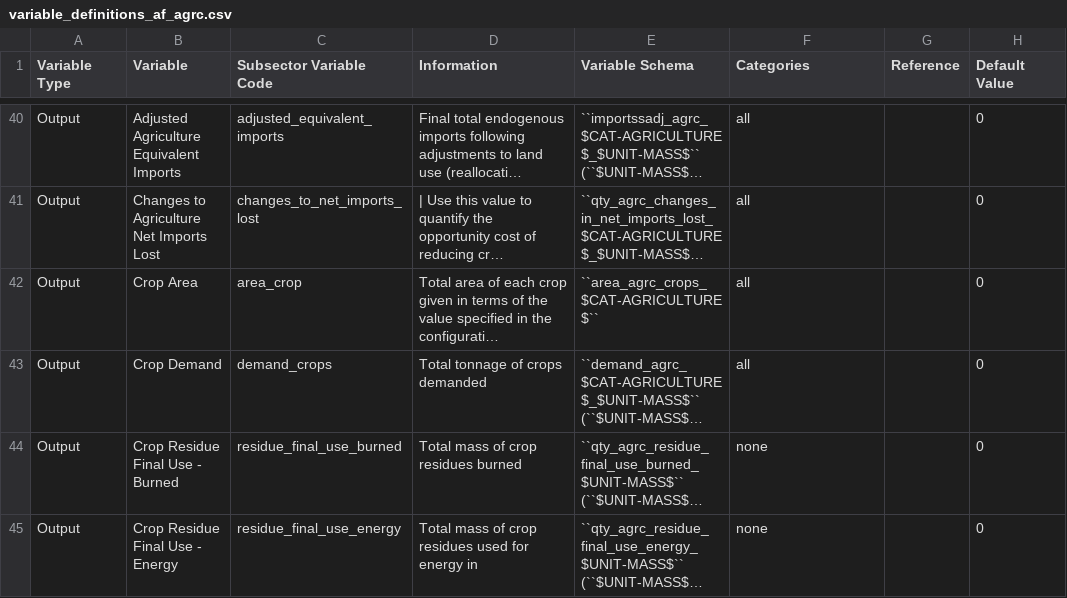
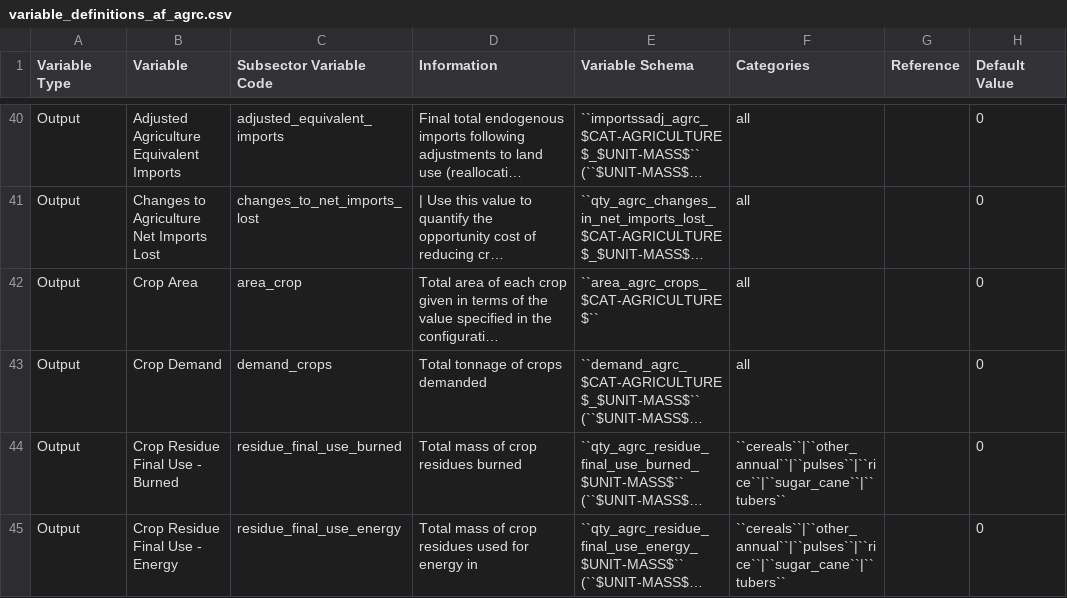
Before and after one commit to jcsyme/sisepuede, a CSV file: sisepuede/attributes/variable_definitions_af_agrc.csv, drawn as a sheet; only a part is shown, gaps mark what is left out; long unchanged cells end in …; the diff covers the shown part only; the diff names each change by its address in the sheet, - before the commit and + after, or states it on an @@ line.

```diff
--- a/sisepuede/attributes/variable_definitions_af_agrc.csv
+++ b/sisepuede/attributes/variable_definitions_af_agrc.csv
-F44:F45 (Categories): none
+F44:F45 (Categories): ``cereals``|``other_annual``|``pulses``|``rice``|``sugar_cane``|``tubers``
```
Also changed, not shown: 4 edited cells elsewhere in this file, 1 other file.
